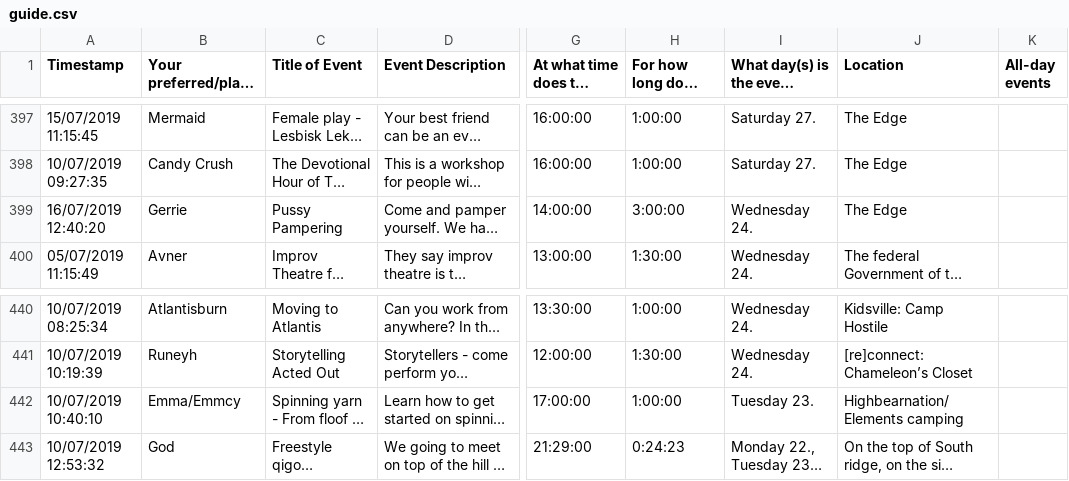
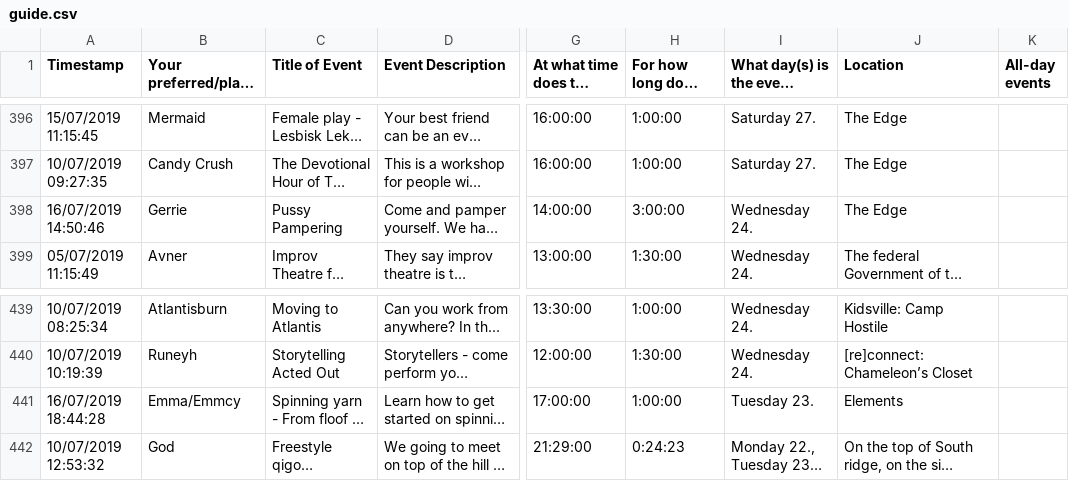
Before and after one commit to krav/www-guide, a CSV file: src/guide.csv, drawn as a sheet; only a part is shown, gaps mark what is left out; long unchanged cells end in …; addresses are those after the commit; the diff covers the shown part only; the diff names each change by its address in the sheet, - before the commit and + after, or states it on an @@ line.

```diff
--- a/src/guide.csv
+++ b/src/guide.csv
-A398 (Timestamp): 16/07/2019 12:40:20
+A398 (Timestamp): 16/07/2019 14:50:46
-A441 (Timestamp): 10/07/2019 10:40:10
+A441 (Timestamp): 16/07/2019 18:44:28
-J441 (Location): Highbearnation/Elements camping
+J441 (Location): Elements
```
Also changed, not shown: 3 added rows, 1 removed row and 22 edited cells elsewhere in this file, 15 other files.
